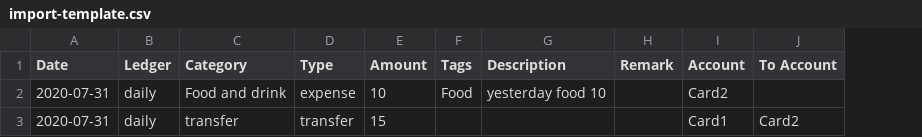
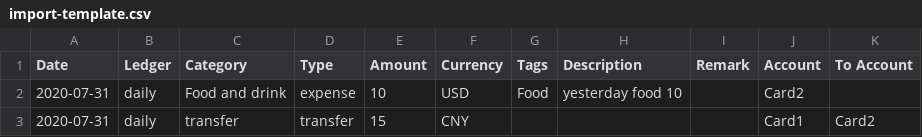
Before and after one commit to cashwarden/web-v2-pages, a CSV file: assets/import-template.csv, drawn as a sheet; the diff names each change by its address in the sheet, - before the commit and + after, or states it on an @@ line.

```diff
--- a/assets/import-template.csv
+++ b/assets/import-template.csv
+column F (Currency), rows 2-3: USD | CNY
```
Also changed, not shown: 10 other files.
